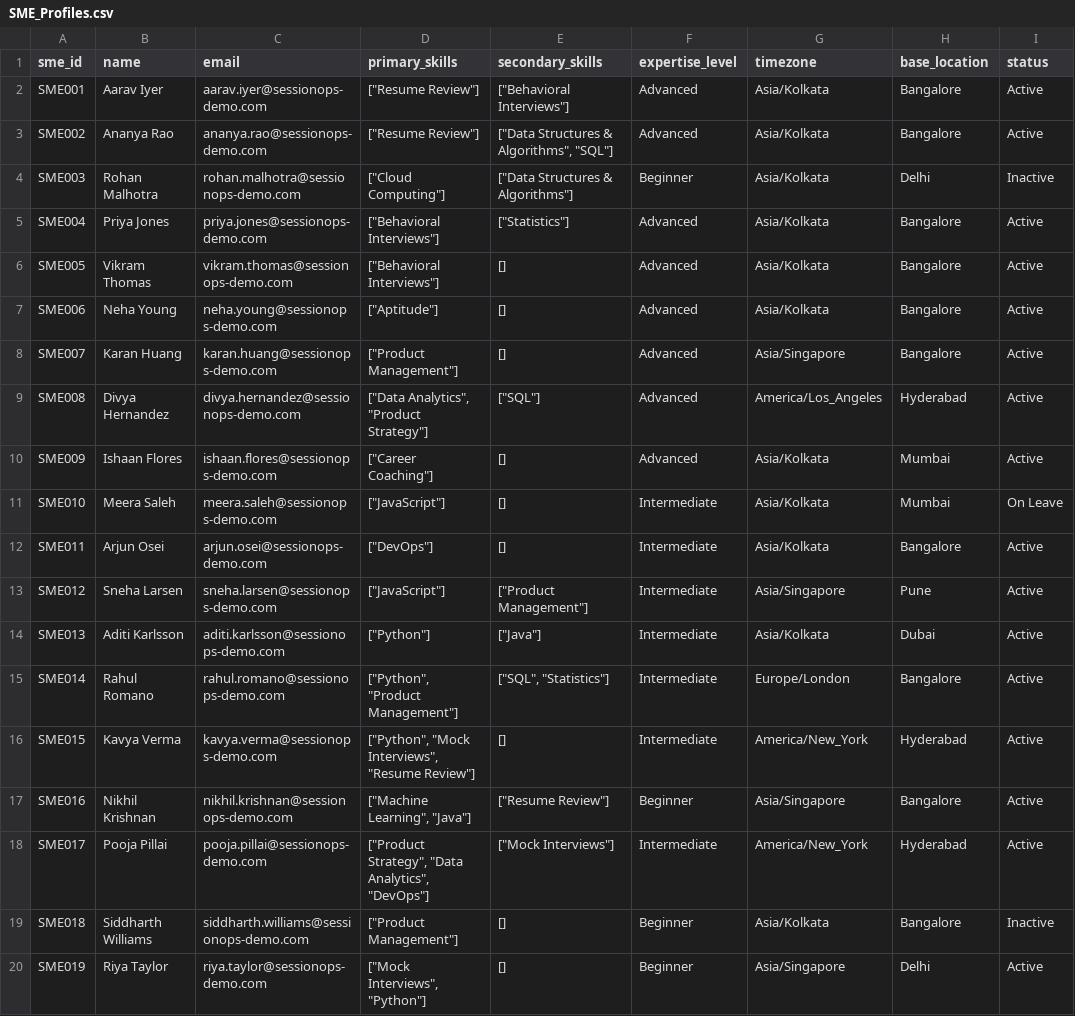
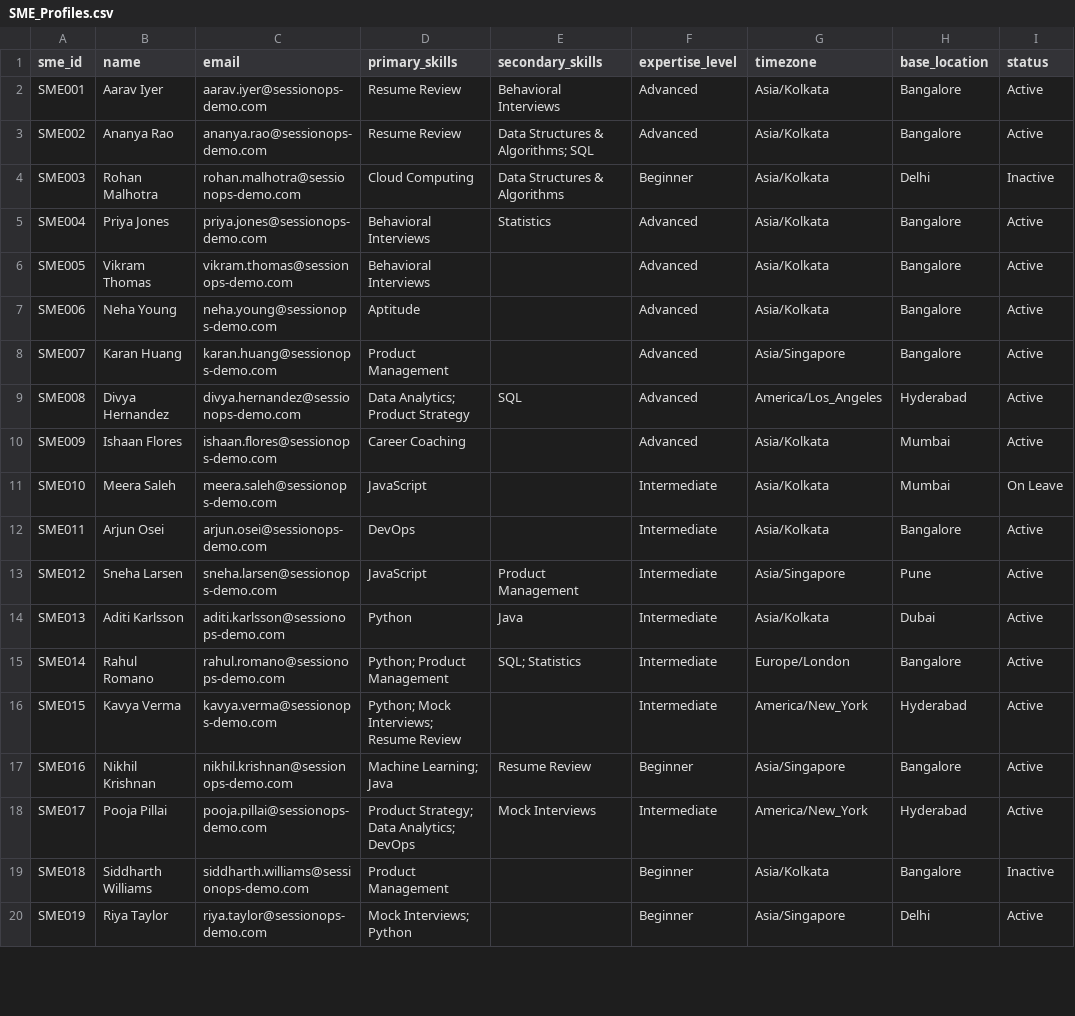
Before and after one commit to prashant226/sessionops-ai, a CSV file: data/generated/SME_Profiles.csv, drawn as a sheet; only a part is shown; the diff covers the shown part only; the diff names each change by its address in the sheet, - before the commit and + after, or states it on an @@ line.

```diff
--- a/data/generated/SME_Profiles.csv
+++ b/data/generated/SME_Profiles.csv
-D2:D3 (primary_skills): ["Resume Review"]
+D2:D3 (primary_skills): Resume Review
-E2 (secondary_skills): ["Behavioral Interviews"]
+E2 (secondary_skills): Behavioral Interviews
-E3 (secondary_skills): ["Data Structures & Algorithms", "SQL"]
+E3 (secondary_skills): Data Structures & Algorithms; SQL
-D4 (primary_skills): ["Cloud Computing"]
+D4 (primary_skills): Cloud Computing
-E4 (secondary_skills): ["Data Structures & Algorithms"]
+E4 (secondary_skills): Data Structures & Algorithms
-D5:D6 (primary_skills): ["Behavioral Interviews"]
+D5:D6 (primary_skills): Behavioral Interviews
-E5 (secondary_skills): ["Statistics"]
+E5 (secondary_skills): Statistics
-E6:E8 (secondary_skills): []
+E6:E8 (secondary_skills): (empty)
-D7 (primary_skills): ["Aptitude"]
+D7 (primary_skills): Aptitude
-D8 (primary_skills): ["Product Management"]
+D8 (primary_skills): Product Management
-D9 (primary_skills): ["Data Analytics", "Product Strategy"]
+D9 (primary_skills): Data Analytics; Product Strategy
-E9 (secondary_skills): ["SQL"]
+E9 (secondary_skills): SQL
-D10 (primary_skills): ["Career Coaching"]
+D10 (primary_skills): Career Coaching
-E10:E12 (secondary_skills): []
+E10:E12 (secondary_skills): (empty)
-D11 (primary_skills): ["JavaScript"]
+D11 (primary_skills): JavaScript
-D12 (primary_skills): ["DevOps"]
+D12 (primary_skills): DevOps
-D13 (primary_skills): ["JavaScript"]
+D13 (primary_skills): JavaScript
-E13 (secondary_skills): ["Product Management"]
+E13 (secondary_skills): Product Management
-D14 (primary_skills): ["Python"]
+D14 (primary_skills): Python
-E14 (secondary_skills): ["Java"]
+E14 (secondary_skills): Java
-D15 (primary_skills): ["Python", "Product Management"]
+D15 (primary_skills): Python; Product Management
-E15 (secondary_skills): ["SQL", "Statistics"]
+E15 (secondary_skills): SQL; Statistics
-D16 (primary_skills): ["Python", "Mock Interviews", "Resume Review"]
+D16 (primary_skills): Python; Mock Interviews; Resume Review
-E16 (secondary_skills): []
+E16 (secondary_skills): (empty)
-D17 (primary_skills): ["Machine Learning", "Java"]
+D17 (primary_skills): Machine Learning; Java
-E17 (secondary_skills): ["Resume Review"]
+E17 (secondary_skills): Resume Review
-D18 (primary_skills): ["Product Strategy", "Data Analytics", "DevOps"]
+D18 (primary_skills): Product Strategy; Data Analytics; DevOps
-E18 (secondary_skills): ["Mock Interviews"]
+E18 (secondary_skills): Mock Interviews
-D19 (primary_skills): ["Product Management"]
+D19 (primary_skills): Product Management
-E19:E20 (secondary_skills): []
+E19:E20 (secondary_skills): (empty)
-D20 (primary_skills): ["Mock Interviews", "Python"]
+D20 (primary_skills): Mock Interviews; Python
```
Also changed, not shown: 162 edited cells elsewhere in this file, data/generated/SME_Preferences.csv, 19 other files.
